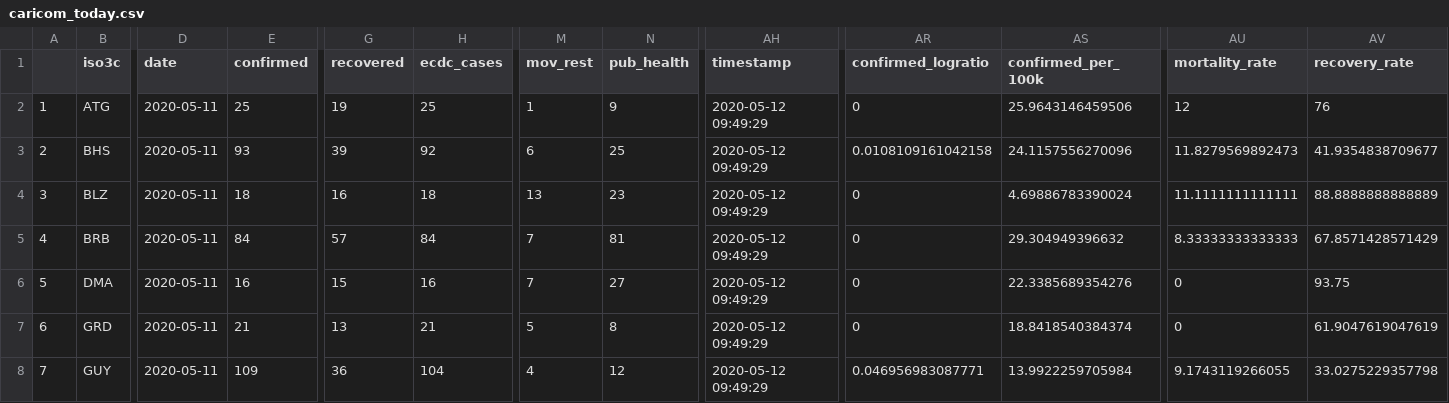
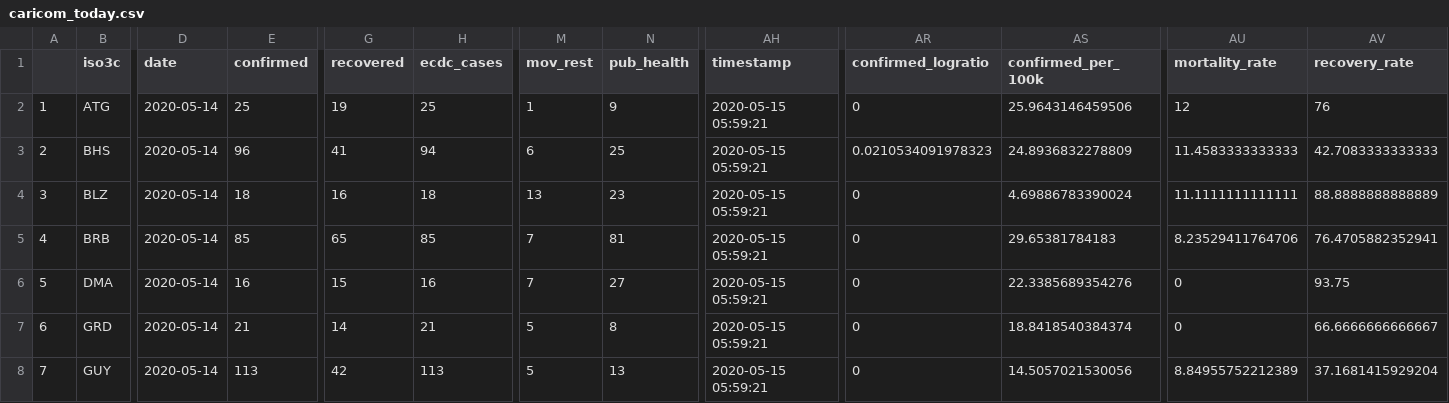
Before and after one commit to yohance-nicholas/Developing-Data-Products, a CSV file: 1. Tidy Data/caricom_today.csv, drawn as a sheet; only a part is shown, gaps mark what is left out; the diff covers the shown part only; the diff names each change by its address in the sheet, - before the commit and + after, or states it on an @@ line.

Commit message:
Updated data cleaning script

```diff
--- a/1. Tidy Data/caricom_today.csv
+++ b/1. Tidy Data/caricom_today.csv
-D2:D8 (date): 2020-05-11
+D2:D8 (date): 2020-05-14
-AH2:AH8 (timestamp): 2020-05-12 09:49:29
+AH2:AH8 (timestamp): 2020-05-15 05:59:21
-E3 (confirmed): 93
+E3 (confirmed): 96
-G3 (recovered): 39
+G3 (recovered): 41
-H3 (ecdc_cases): 92
+H3 (ecdc_cases): 94
-AR3 (confirmed_logratio): 0.0108109161042158
+AR3 (confirmed_logratio): 0.0210534091978323
-AS3 (confirmed_per_100k): 24.1157556270096
+AS3 (confirmed_per_100k): 24.8936832278809
-AU3 (mortality_rate): 11.8279569892473
+AU3 (mortality_rate): 11.4583333333333
-AV3 (recovery_rate): 41.9354838709677
+AV3 (recovery_rate): 42.7083333333333
-E5 (confirmed): 84
+E5 (confirmed): 85
-G5 (recovered): 57
+G5 (recovered): 65
-H5 (ecdc_cases): 84
+H5 (ecdc_cases): 85
-AS5 (confirmed_per_100k): 29.304949396632
+AS5 (confirmed_per_100k): 29.65381784183
-AU5 (mortality_rate): 8.33333333333333
+AU5 (mortality_rate): 8.23529411764706
-AV5 (recovery_rate): 67.8571428571429
+AV5 (recovery_rate): 76.4705882352941
-G7 (recovered): 13
+G7 (recovered): 14
-AV7 (recovery_rate): 61.9047619047619
+AV7 (recovery_rate): 66.6666666666667
-E8 (confirmed): 109
+E8 (confirmed): 113
-G8 (recovered): 36
+G8 (recovered): 42
-H8 (ecdc_cases): 104
+H8 (ecdc_cases): 113
-M8 (mov_rest): 4
+M8 (mov_rest): 5
-N8 (pub_health): 12
+N8 (pub_health): 13
-AR8 (confirmed_logratio): 0.046956983087771
+AR8 (confirmed_logratio): 0
-AS8 (confirmed_per_100k): 13.9922259705984
+AS8 (confirmed_per_100k): 14.5057021530056
-AU8 (mortality_rate): 9.1743119266055
+AU8 (mortality_rate): 8.84955752212389
-AV8 (recovery_rate): 33.0275229357798
+AV8 (recovery_rate): 37.1681415929204
```
Also changed, not shown: 50 edited cells elsewhere in this file, 1. Tidy Data/caricom_covid_regression_data.csv, 8 other files.
